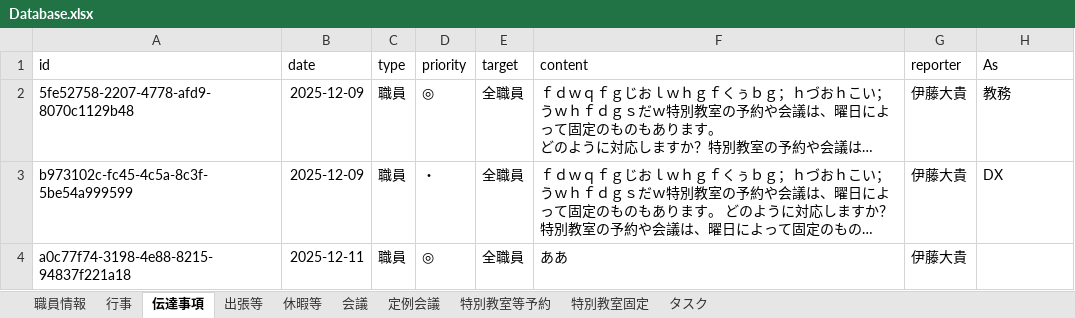
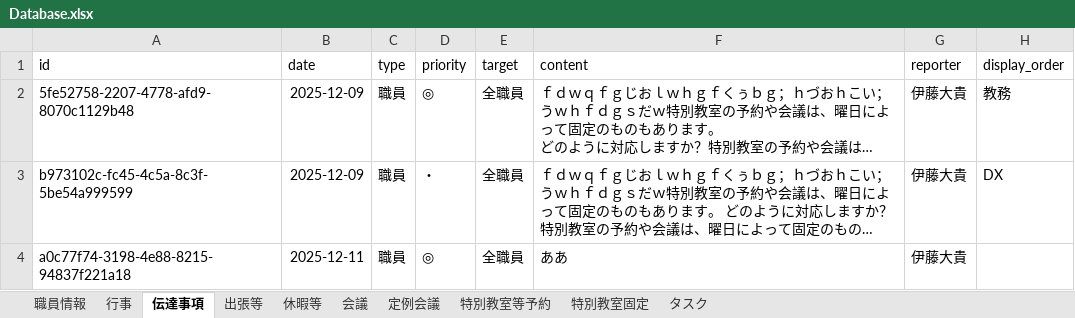
Before and after one commit to itou-daiki/syokutyo, an Excel workbook: Database.xlsx, sheet 伝達事項, drawn as a sheet; long unchanged cells end in …; values as stored, in another font and other column widths than the file's, no borders; the diff names each change by its address in the sheet, - before the commit and + after, or states it on an @@ line.

```diff
--- a/Database.xlsx (sheet 伝達事項)
+++ b/Database.xlsx (sheet 伝達事項)
-H1: As
+H1: display_order
```
Also changed, not shown: sheet 行事, 3 other files.
